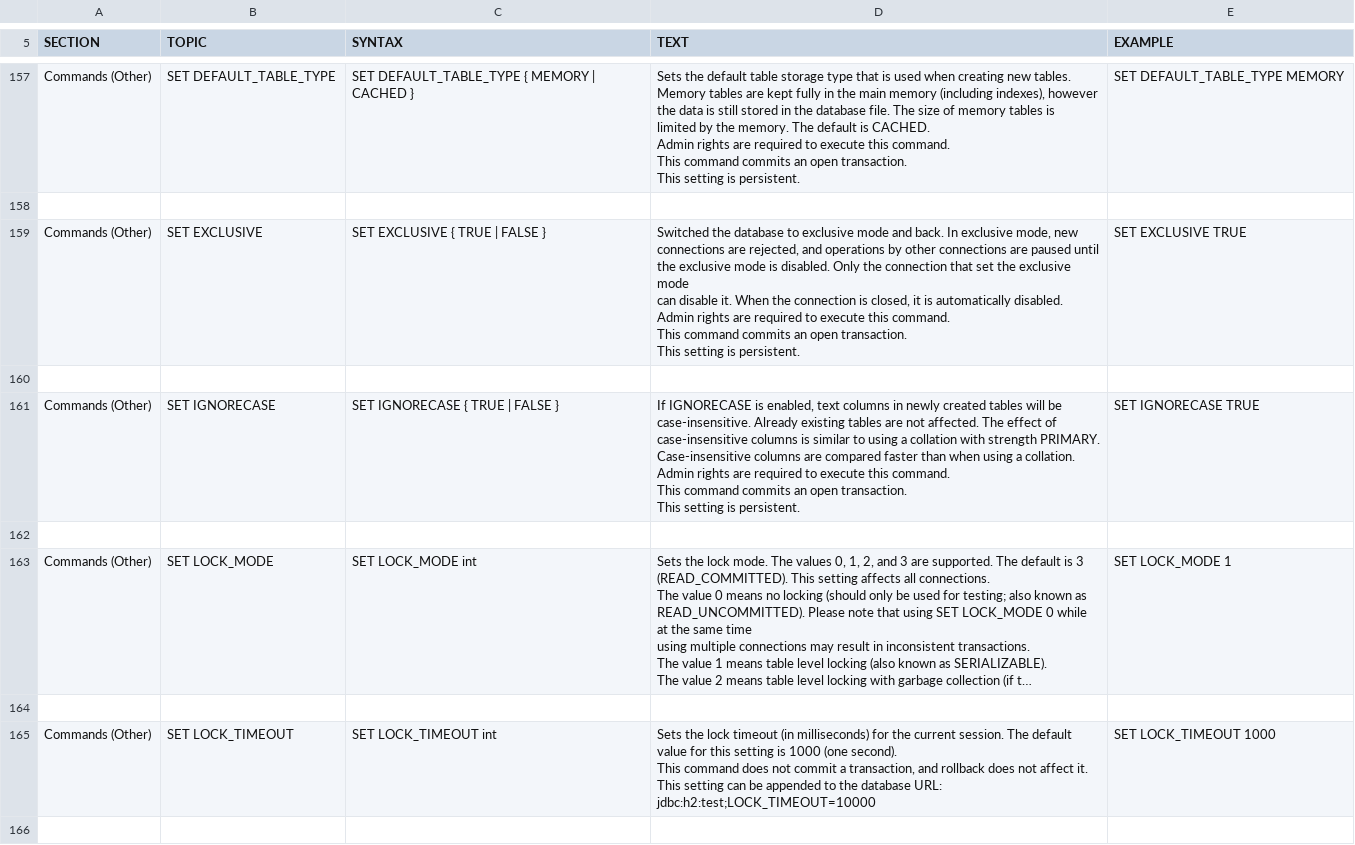
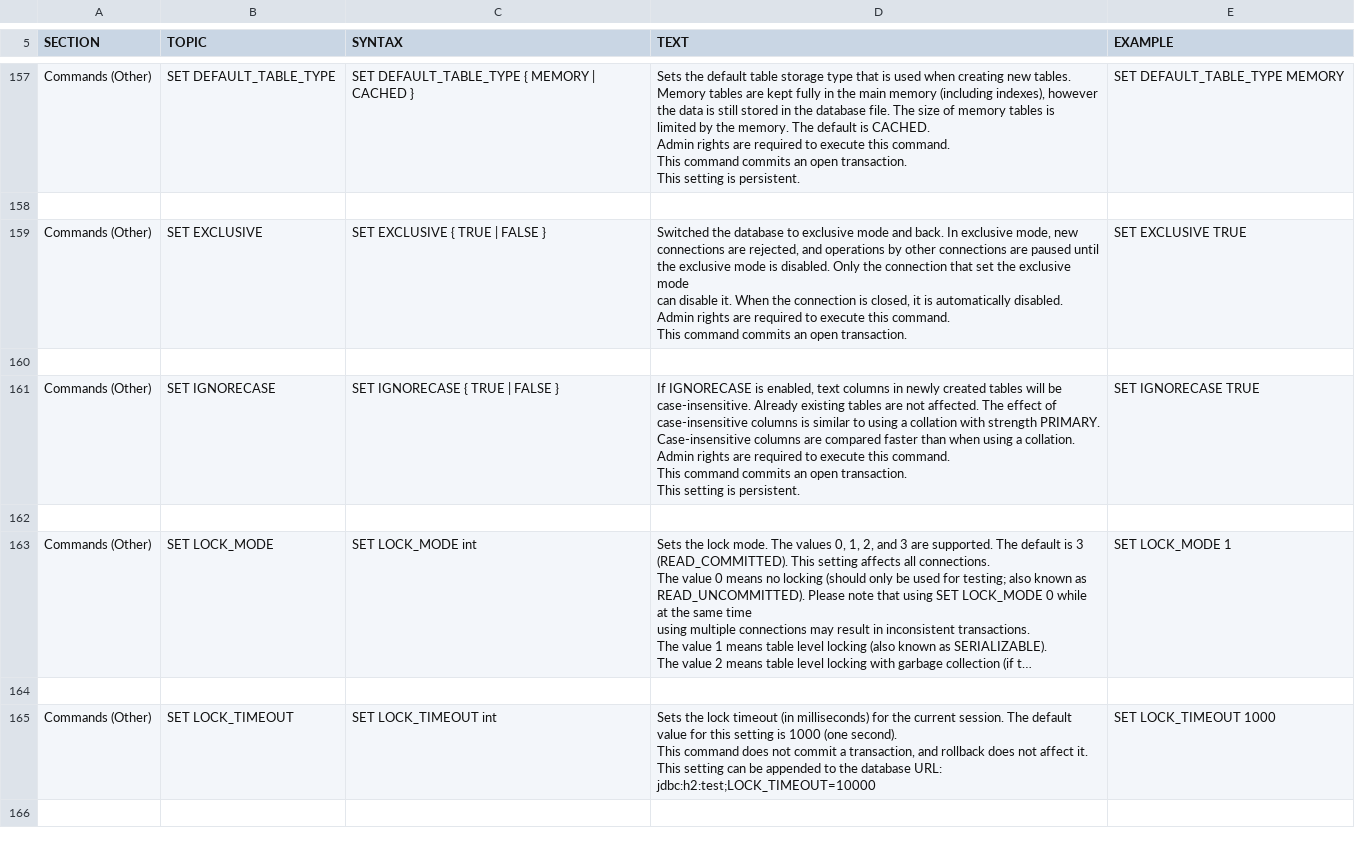
Before and after one commit to svn2github/H2-Mirror, a CSV file: h2/src/docsrc/help/help.csv, drawn as a sheet; only a part is shown, gaps mark what is left out; long unchanged cells end in ….

```diff
--- a/h2/src/docsrc/help/help.csv
+++ b/h2/src/docsrc/help/help.csv
@@ -1053,16 +1053,15 @@ SET DEFAULT_TABLE_TYPE MEMORY
 
-"Commands (Other)","SET EXCLUSIVE","
-SET EXCLUSIVE { TRUE | FALSE }
-","
-Switched the database to exclusive mode and back. In exclusive mode, new
-connections are rejected, and operations by other connections are paused until
-the exclusive mode is disabled. Only the connection that set the exclusive mode
-can disable it. When the connection is closed, it is automatically disabled.
-
-Admin rights are required to execute this command.
-This command commits an open transaction.
-This setting is persistent.
-","
-SET EXCLUSIVE TRUE
-"
+"Commands (Other)","SET EXCLUSIVE","
+SET EXCLUSIVE { TRUE | FALSE }
+","
+Switched the database to exclusive mode and back. In exclusive mode, new
+connections are rejected, and operations by other connections are paused until
+the exclusive mode is disabled. Only the connection that set the exclusive mode
+can disable it. When the connection is closed, it is automatically disabled.
+
+Admin rights are required to execute this command.
+This command commits an open transaction.
+","
+SET EXCLUSIVE TRUE
+"
 
```
Also changed, not shown: 8 other files.
